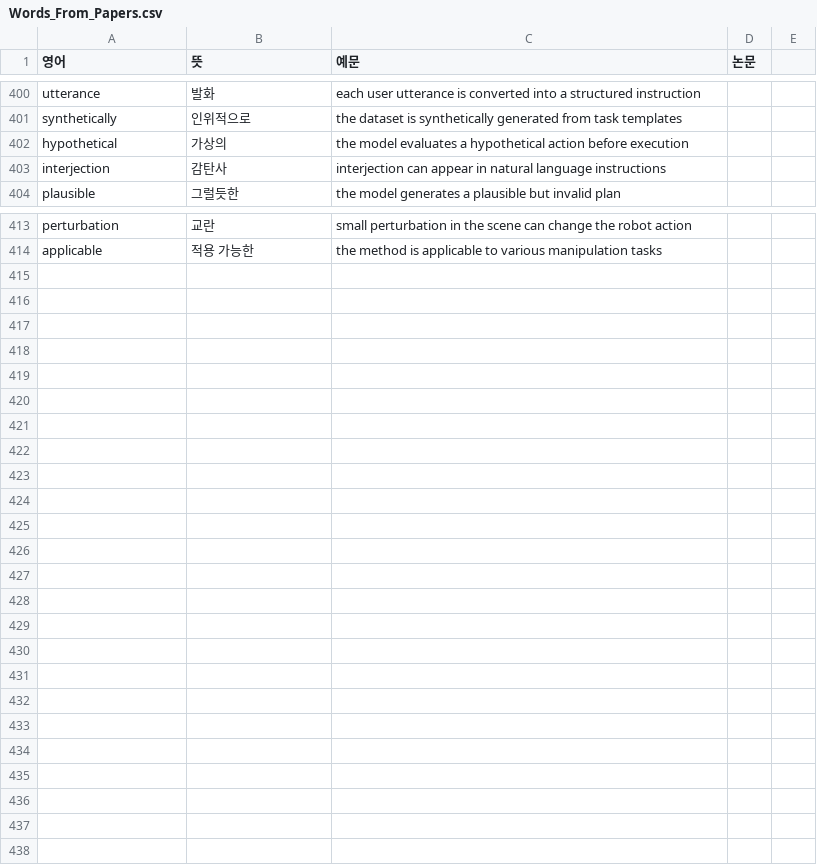
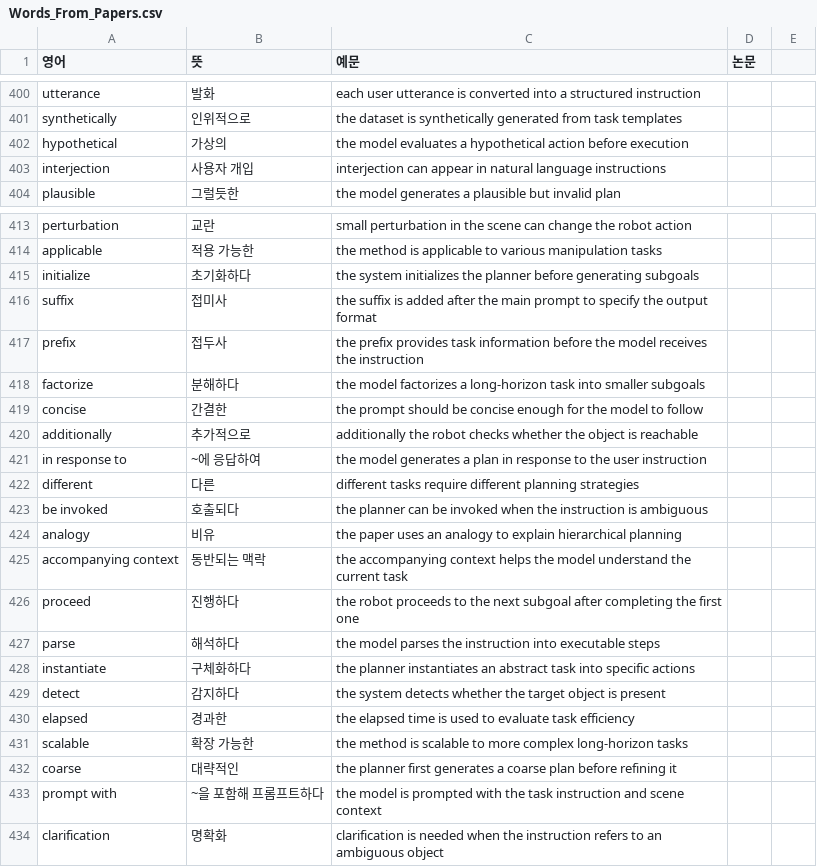
Before and after one commit to Jinsuwon/Paper_Study_Note, a CSV file: Words_From_Papers.csv, drawn as a sheet; only a part is shown, gaps mark what is left out.

Commit message:
Add Paper(Hi Robot ~

```diff
--- a/Words_From_Papers.csv
+++ b/Words_From_Papers.csv
@@ -402,3 +402,3 @@ synthetically, 인위적으로, the dataset is synthetically generated from task
 hypothetical, 가상의, the model evaluates a hypothetical action before execution,
-interjection, 감탄사, interjection can appear in natural language instructions,
+interjection, 사용자 개입, interjection can appear in natural language instructions,
 plausible, 그럴듯한, the model generates a plausible but invalid plan,
@@ -414 +414,21 @@ perturbation, 교란, small perturbation in the scene can change the robot actio
 applicable, 적용 가능한, the method is applicable to various manipulation tasks,
+initialize, 초기화하다, the system initializes the planner before generating subgoals,
+suffix, 접미사, the suffix is added after the main prompt to specify the output format,
+prefix, 접두사, the prefix provides task information before the model receives the instruction,
+factorize, 분해하다, the model factorizes a long-horizon task into smaller subgoals,
+concise, 간결한, the prompt should be concise enough for the model to follow,
+additionally, 추가적으로, additionally the robot checks whether the object is reachable,
+in response to, ~에 응답하여, the model generates a plan in response to the user instruction,
+different, 다른, different tasks require different planning strategies,
+be invoked, 호출되다, the planner can be invoked when the instruction is ambiguous,
+analogy, 비유, the paper uses an analogy to explain hierarchical planning,
+accompanying context, 동반되는 맥락, the accompanying context helps the model understand the current task,
+proceed, 진행하다, the robot proceeds to the next subgoal after completing the first one,
+parse, 해석하다, the model parses the instruction into executable steps,
+instantiate, 구체화하다, the planner instantiates an abstract task into specific actions,
+detect, 감지하다, the system detects whether the target object is present,
+elapsed, 경과한, the elapsed time is used to evaluate task efficiency,
+scalable, 확장 가능한, the method is scalable to more complex long-horizon tasks,
+coarse, 대략적인, the planner first generates a coarse plan before refining it,
+prompt with, ~을 포함해 프롬프트하다, the model is prompted with the task instruction and scene context,
+clarification, 명확화, clarification is needed when the instruction refers to an ambiguous object,
```
Also changed, not shown: Terms_From_Paper.csv, 9 other files.
